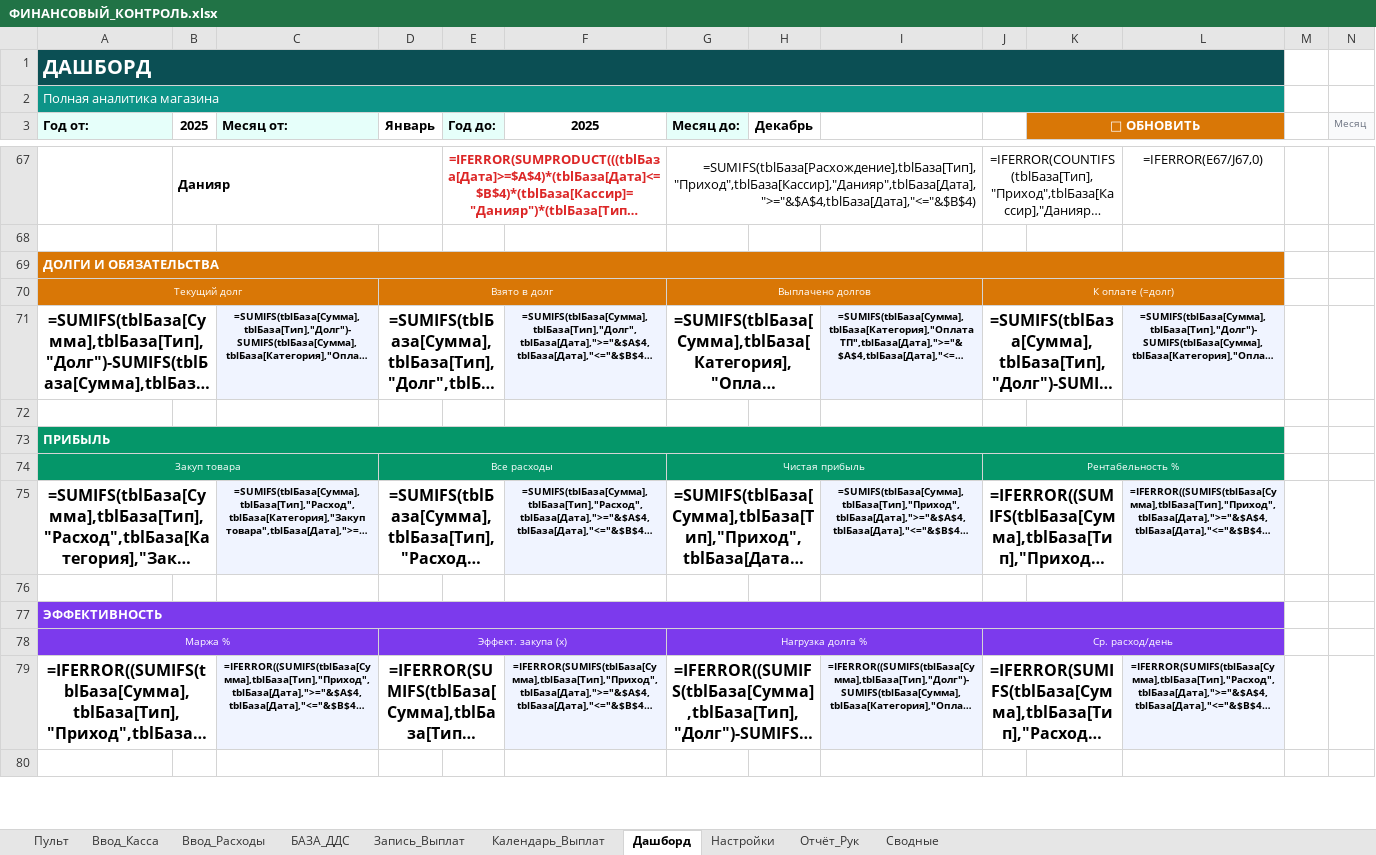
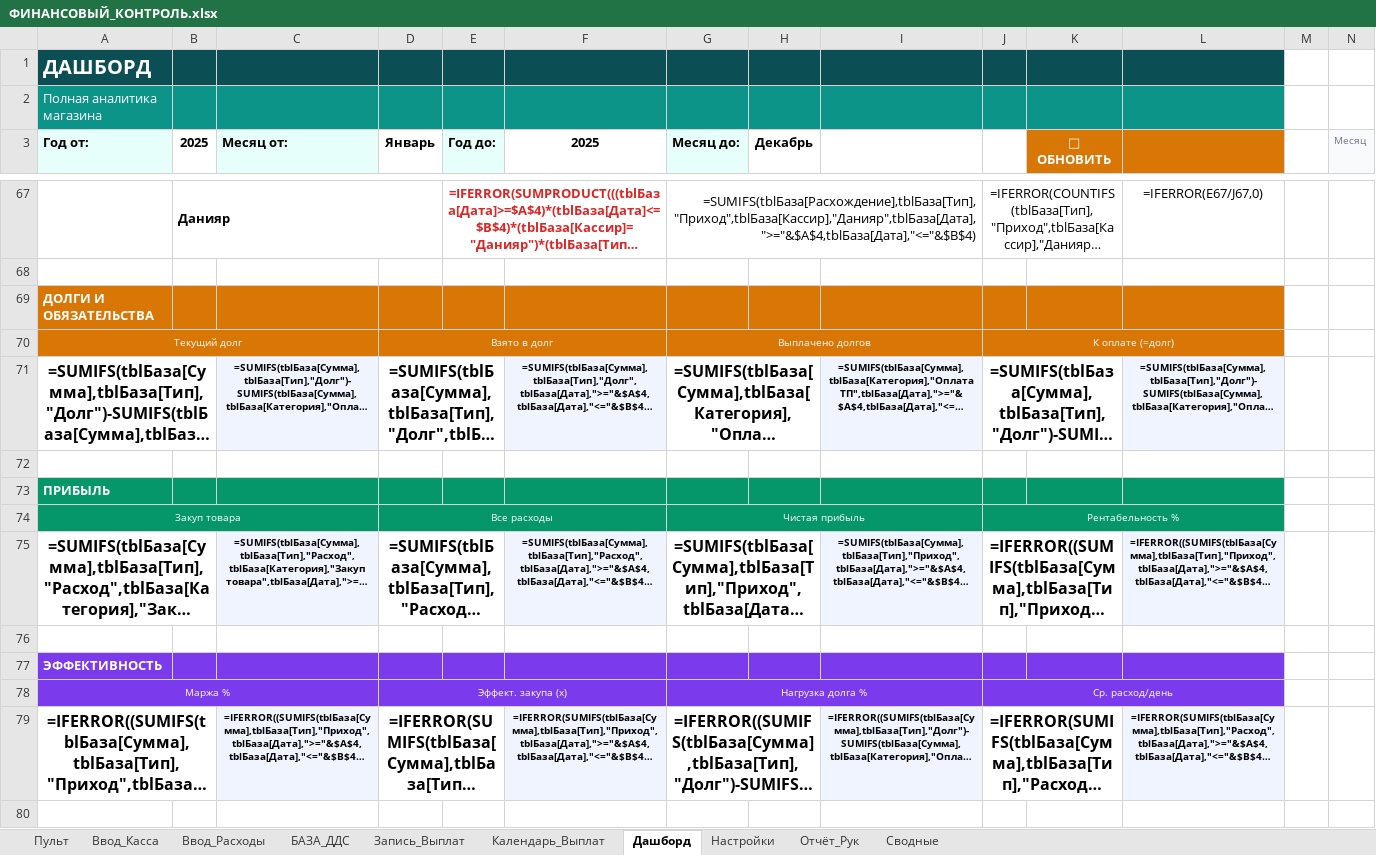
Before and after one commit to dexauron/Auron, an Excel workbook: ФИНАНСОВЫЙ_КОНТРОЛЬ.xlsx, sheet Дашборд, drawn as a sheet; only a part is shown, gaps mark what is left out; long unchanged cells end in …; values as stored, in another font and other column widths than the file's, no borders; formulas without a stored value are shown as written; charts and pictures not drawn; the diff covers the shown part only; the diff names each change by its address in the sheet, - before the commit and + after, or states it on an @@ line.

```diff
--- a/ФИНАНСОВЫЙ_КОНТРОЛЬ.xlsx (sheet Дашборд)
+++ b/ФИНАНСОВЫЙ_КОНТРОЛЬ.xlsx (sheet Дашборд)
-A1:L1 merged
-B1:L1 fill: none
+B1:L1 fill: #0B4F54
-A2:L2 merged
-B2:L2 fill: none
+B2:L2 fill: #0D9488
-K3:L3 merged
-L3 fill: none
+L3 fill: #D97706
-A69:L69 merged
-B69:L69 fill: none
+B69:L69 fill: #D97706
-A73:L73 merged
-B73:L73 fill: none
+B73:L73 fill: #059669
-A77:L77 merged
-B77:L77 fill: none
+B77:L77 fill: #7C3AED
```
Also changed, not shown: cell formats and merged cells elsewhere in this sheet, sheet Настройки, sheet Отчёт_Рук, sheet Ввод_Касса, sheet Пульт, sheet Ввод_Расходы, sheet Сводные, 3 more sheets, 1 other file.
